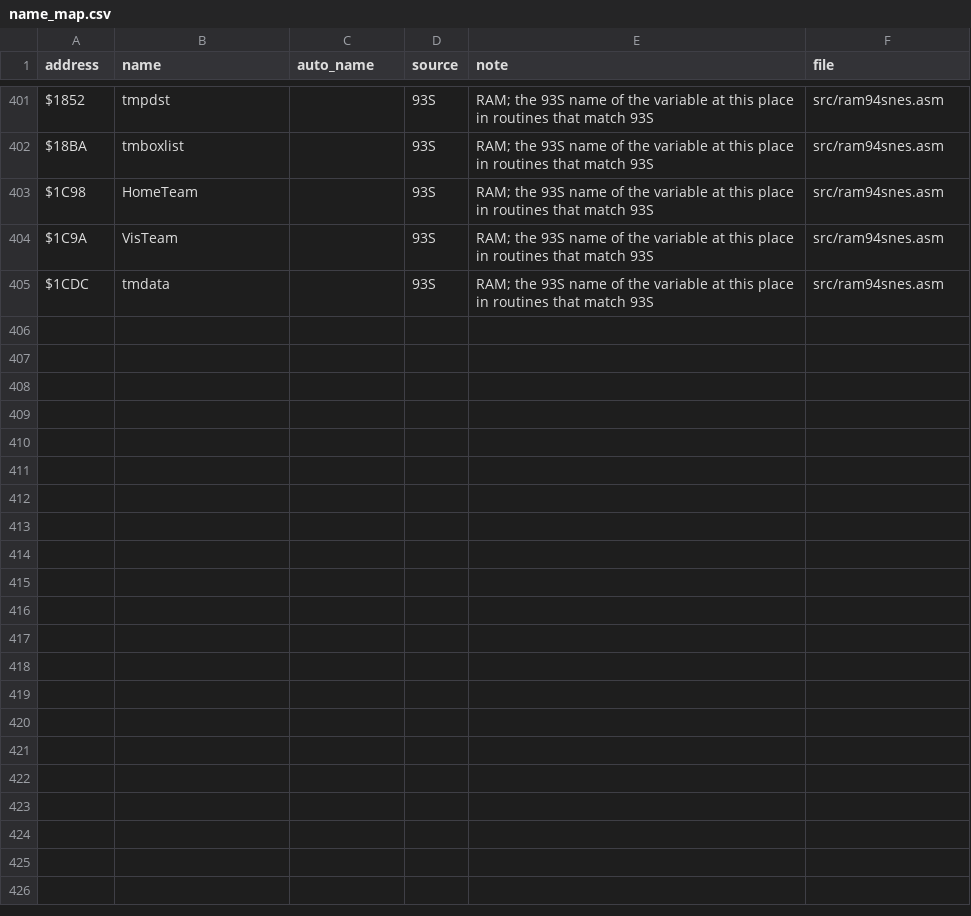
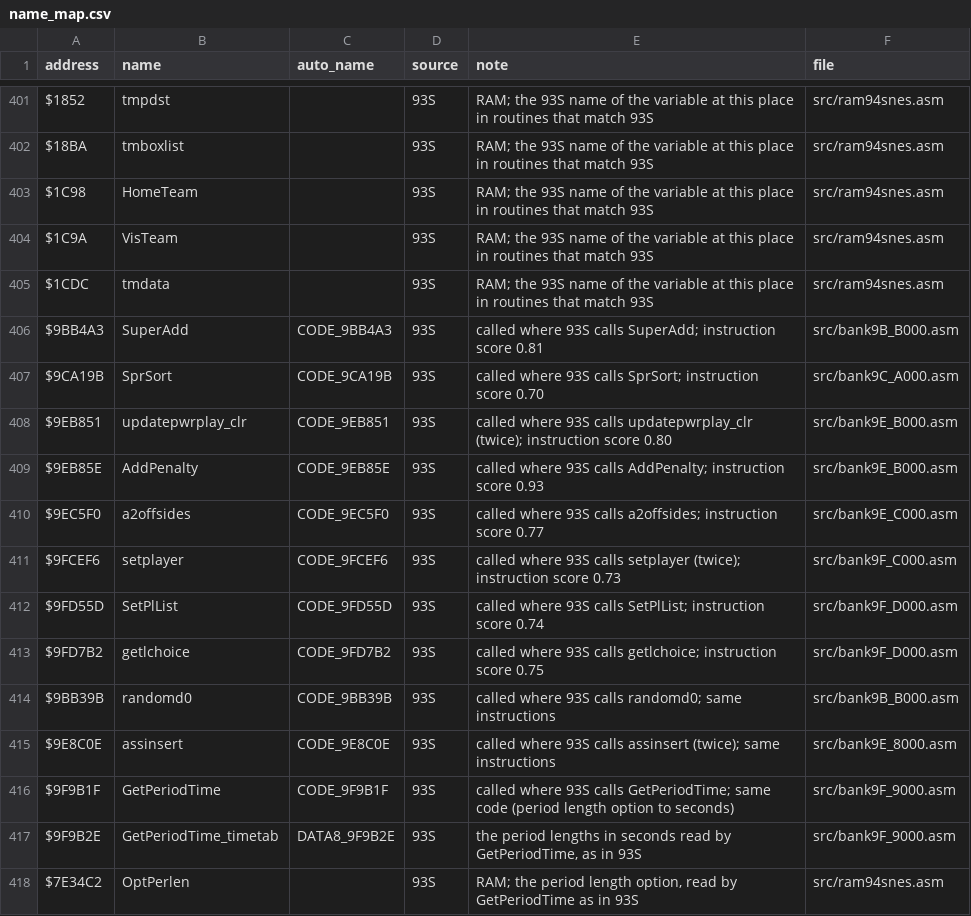
Before and after one commit to Mhopkinsinc/NHL94SNES, a CSV file: docs/name_map.csv, drawn as a sheet; only a part is shown, gaps mark what is left out.

```diff
--- a/docs/name_map.csv
+++ b/docs/name_map.csv
@@ -405 +405,14 @@ $1C9A,VisTeam,,93S,"RAM; the 93S name of the variable at this place in routines
 $1CDC,tmdata,,93S,"RAM; the 93S name of the variable at this place in routines that match 93S",src/ram94snes.asm
+$9BB4A3,SuperAdd,CODE_9BB4A3,93S,"called where 93S calls SuperAdd; instruction score 0.81",src/bank9B_B000.asm
+$9CA19B,SprSort,CODE_9CA19B,93S,"called where 93S calls SprSort; instruction score 0.70",src/bank9C_A000.asm
+$9EB851,updatepwrplay_clr,CODE_9EB851,93S,"called where 93S calls updatepwrplay_clr (twice); instruction score 0.80",src/bank9E_B000.asm
+$9EB85E,AddPenalty,CODE_9EB85E,93S,"called where 93S calls AddPenalty; instruction score 0.93",src/bank9E_B000.asm
+$9EC5F0,a2offsides,CODE_9EC5F0,93S,"called where 93S calls a2offsides; instruction score 0.77",src/bank9E_C000.asm
+$9FCEF6,setplayer,CODE_9FCEF6,93S,"called where 93S calls setplayer (twice); instruction score 0.73",src/bank9F_C000.asm
+$9FD55D,SetPlList,CODE_9FD55D,93S,"called where 93S calls SetPlList; instruction score 0.74",src/bank9F_D000.asm
+$9FD7B2,getlchoice,CODE_9FD7B2,93S,"called where 93S calls getlchoice; instruction score 0.75",src/bank9F_D000.asm
+$9BB39B,randomd0,CODE_9BB39B,93S,"called where 93S calls randomd0; same instructions",src/bank9B_B000.asm
+$9E8C0E,assinsert,CODE_9E8C0E,93S,"called where 93S calls assinsert (twice); same instructions",src/bank9E_8000.asm
+$9F9B1F,GetPeriodTime,CODE_9F9B1F,93S,"called where 93S calls GetPeriodTime; same code (period length option to seconds)",src/bank9F_9000.asm
+$9F9B2E,GetPeriodTime_timetab,DATA8_9F9B2E,93S,"the period lengths in seconds read by GetPeriodTime, as in 93S",src/bank9F_9000.asm
+$7E34C2,OptPerlen,,93S,"RAM; the period length option, read by GetPeriodTime as in 93S",src/ram94snes.asm
```
Also changed, not shown: 21 other files.
